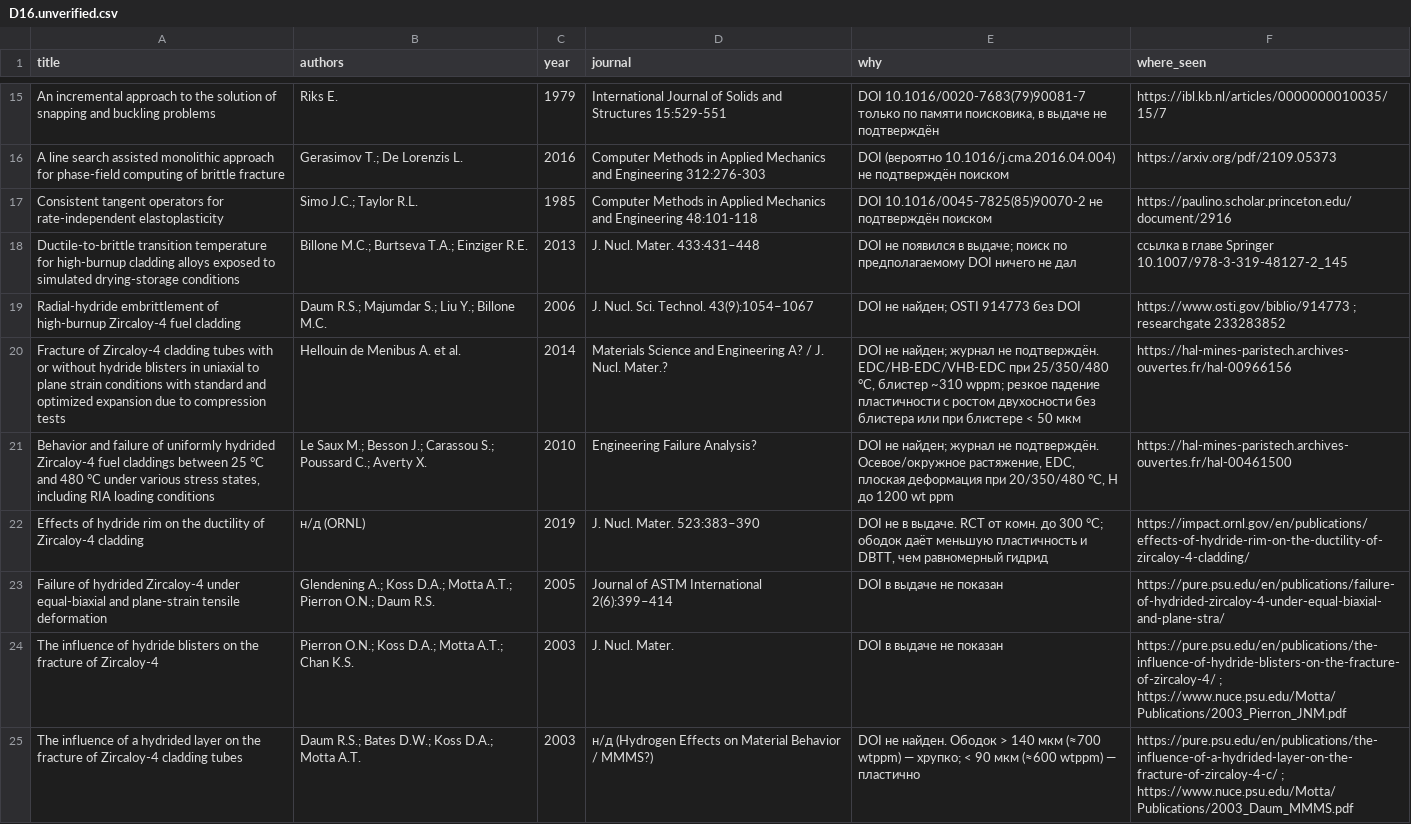
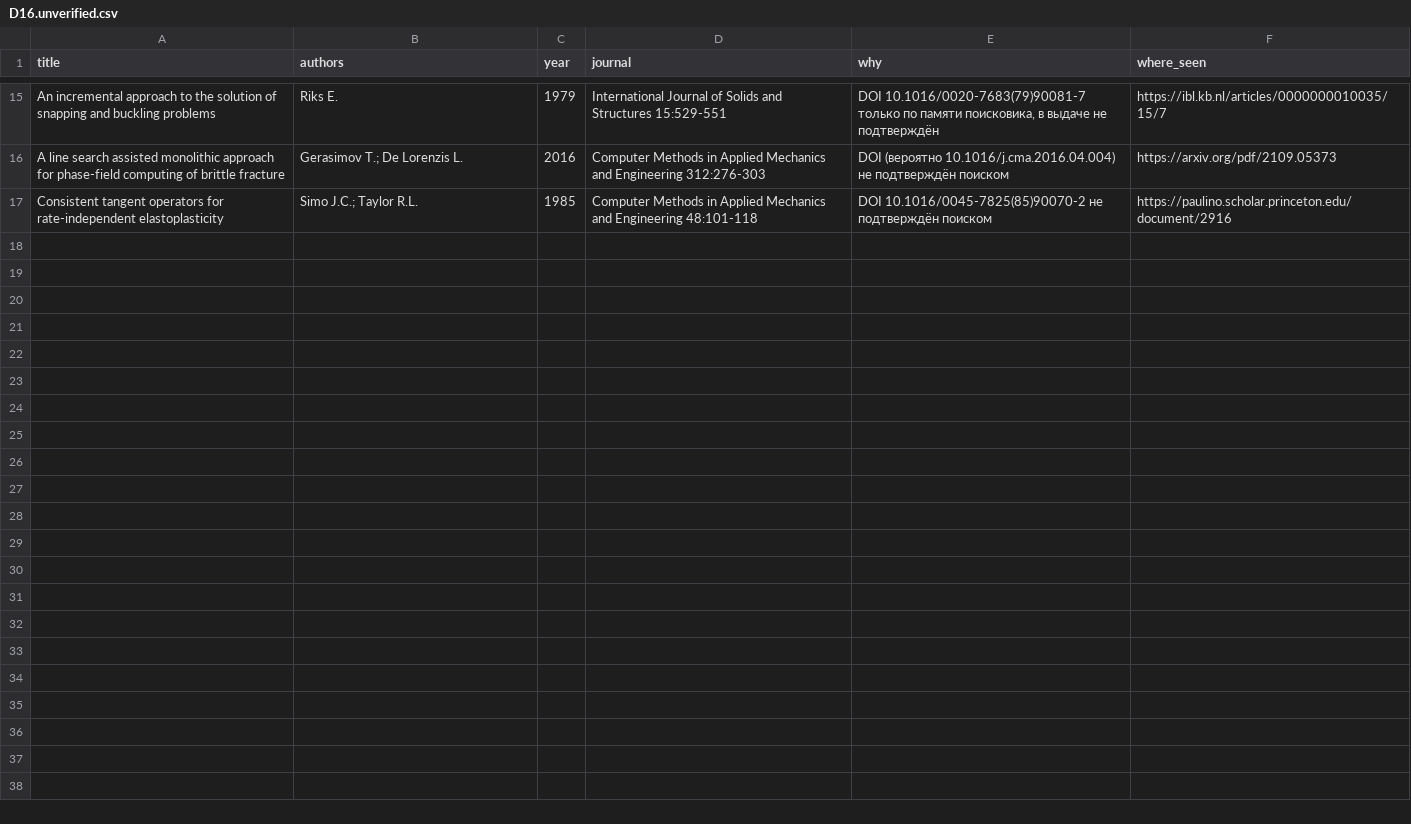
Before and after one commit to Zirconium-lover/library, a CSV file: biblio/parts/D16.unverified.csv, drawn as a sheet; only a part is shown, gaps mark what is left out; the diff covers the shown part only; the diff names each change by its address in the sheet, - before the commit and + after, or states it on an @@ line.

```diff
--- a/biblio/parts/D16.unverified.csv
+++ b/biblio/parts/D16.unverified.csv
-row 18: Ductile-to-brittle transition temperature for high-burnup cladding alloys exposed to simulated drying-storage conditions | Billone M.C.; Burtseva T.A.; Einziger R.E. | 2013 | J. Nucl. Mater. 433:431–448 | DOI не появился в выдаче; поиск по предполагаемому DOI ничего не дал | ссылка в главе Springer 10.1007/978-3-319-48127-2_145
-row 19: Radial-hydride embrittlement of high-burnup Zircaloy-4 fuel cladding | Daum R.S.; Majumdar S.; Liu Y.; Billone M.C. | 2006 | J. Nucl. Sci. Technol. 43(9):1054–1067 | DOI не найден; OSTI 914773 без DOI | https://www.osti.gov/biblio/914773 ; researchgate 233283852
-row 20: Fracture of Zircaloy-4 cladding tubes with or without hydride blisters in uniaxial to plane strain conditions with standard and optimized expansion due to compression tests | Hellouin de Menibus A. et al. | 2014 | Materials Science and Engineering A? / J. Nucl. Mater.? | DOI не найден; журнал не подтверждён. EDC/HB-EDC/VHB-EDC при 25/350/480 °C, блистер ~310 wppm; резкое падение пластичности с ростом двухосности без блистера или при блистере < 50 мкм | https://hal-mines-paristech.archives-ouvertes.fr/hal-00966156
-row 21: Behavior and failure of uniformly hydrided Zircaloy-4 fuel claddings between 25 °C and 480 °C under various stress states, including RIA loading conditions | Le Saux M.; Besson J.; Carassou S.; Poussard C.; Averty X. | 2010 | Engineering Failure Analysis? | DOI не найден; журнал не подтверждён. Осевое/окружное растяжение, EDC, плоская деформация при 20/350/480 °C, H до 1200 wt ppm | https://hal-mines-paristech.archives-ouvertes.fr/hal-00461500
-row 22: Effects of hydride rim on the ductility of Zircaloy-4 cladding | н/д (ORNL) | 2019 | J. Nucl. Mater. 523:383–390 | DOI не в выдаче. RCT от комн. до 300 °C; ободок даёт меньшую пластичность и DBTT, чем равномерный гидрид | https://impact.ornl.gov/en/publications/effects-of-hydride-rim-on-the-ductility-of-zircaloy-4-cladding/
-row 23: Failure of hydrided Zircaloy-4 under equal-biaxial and plane-strain tensile deformation | Glendening A.; Koss D.A.; Motta A.T.; Pierron O.N.; Daum R.S. | 2005 | Journal of ASTM International 2(6):399–414 | DOI в выдаче не показан | https://pure.psu.edu/en/publications/failure-of-hydrided-zircaloy-4-under-equal-biaxial-and-plane-stra/
-row 24: The influence of hydride blisters on the fracture of Zircaloy-4 | Pierron O.N.; Koss D.A.; Motta A.T.; Chan K.S. | 2003 | J. Nucl. Mater. | DOI в выдаче не показан | https://pure.psu.edu/en/publications/the-influence-of-hydride-blisters-on-the-fracture-of-zircaloy-4/ ; https://www.nuce.psu.edu/Motta/Publications/2003_Pierron_JNM.pdf
-row 25: The influence of a hydrided layer on the fracture of Zircaloy-4 cladding tubes | Daum R.S.; Bates D.W.; Koss D.A.; Motta A.T. | 2003 | н/д (Hydrogen Effects on Material Behavior / MMMS?) | DOI не найден. Ободок > 140 мкм (≈700 wtppm) — хрупко; < 90 мкм (≈600 wtppm) — пластично | https://pure.psu.edu/en/publications/the-influence-of-a-hydrided-layer-on-the-fracture-of-zircaloy-4-c/ ; https://www.nuce.psu.edu/Motta/Publications/2003_Daum_MMMS.pdf
```
Also changed, not shown: 7 removed rows elsewhere in this file, biblio/candidates_unverified.csv, biblio/needs_fulltext.csv, 1 other file.
